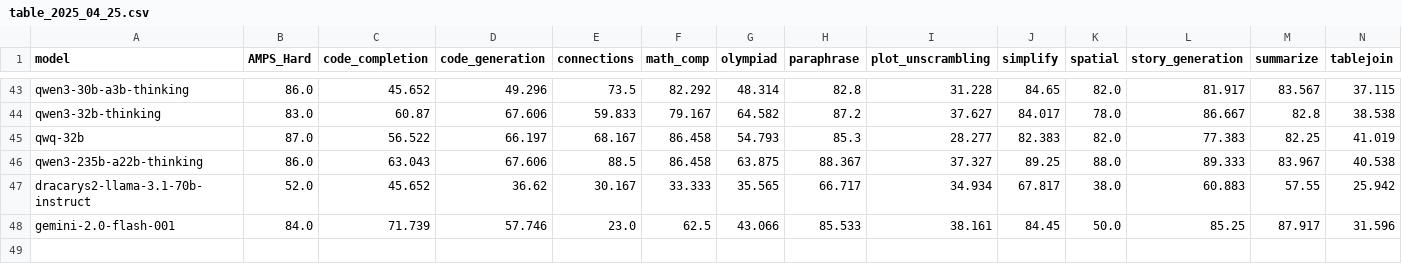
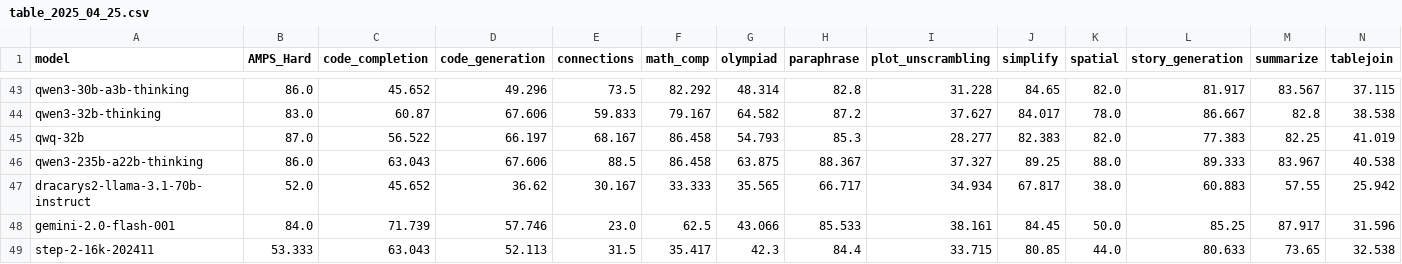
Before and after one commit to LiveBench/livebench.github.io, a CSV file: table_2025_04_25.csv, drawn as a sheet; only a part is shown, gaps mark what is left out; rows hold the shown columns only; the diff names each change by its address in the sheet, - before the commit and + after, or states it on an @@ line.

Commit message:
Updates

```diff
--- a/table_2025_04_25.csv
+++ b/table_2025_04_25.csv
+row 49: step-2-16k-202411 | 53.333 | 63.043 | 52.113 | 31.5 | 35.417 | 42.3 | 84.4 | 33.715 | 80.85 | 44.0 | 80.633 | 73.65 | 32.538
```
